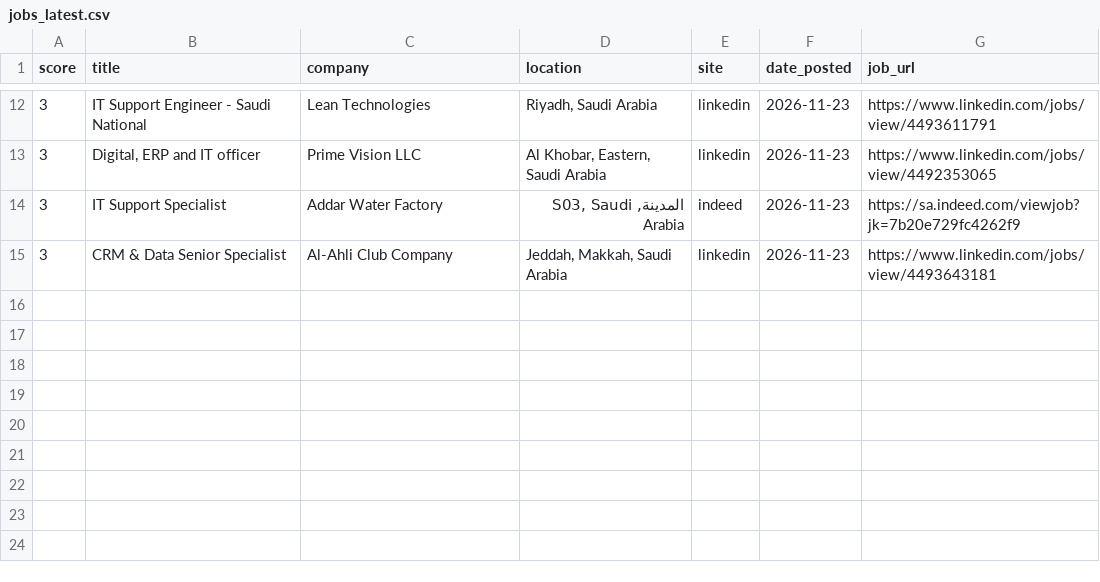
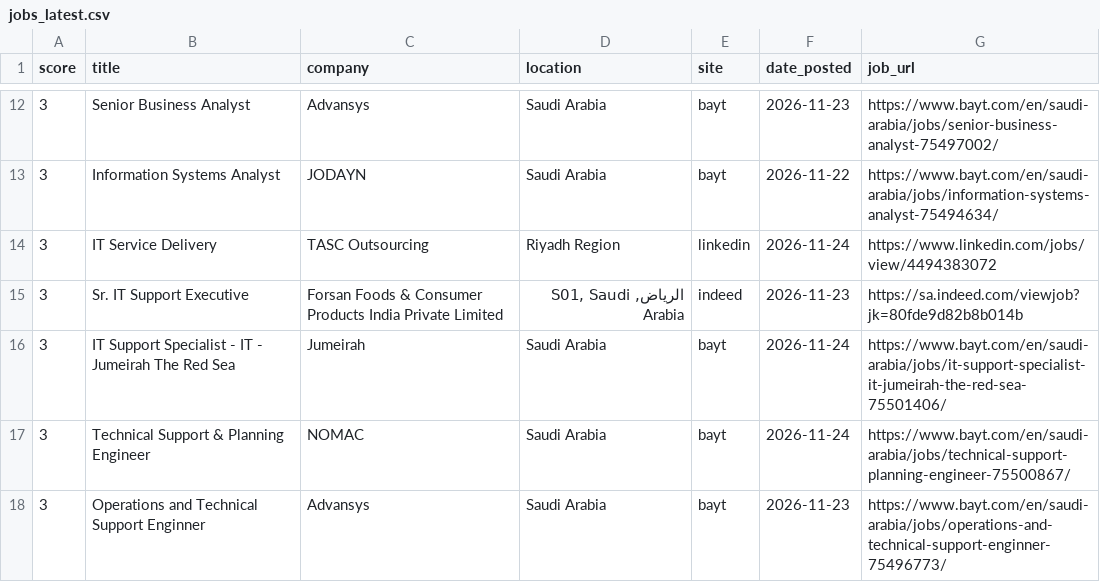
Before and after one commit to anasadil33/jobtracker, a CSV file: jobs_latest.csv, drawn as a sheet; only a part is shown, gaps mark what is left out; the diff covers the shown part only.

```diff
--- a/jobs_latest.csv
+++ b/jobs_latest.csv
@@ -12,4 +12,7 @@ score,title,company,location,site,date_posted,job_url
-3,IT Support Engineer - Saudi National,Lean Technologies,"Riyadh, Saudi Arabia",linkedin,2026-11-23,https://www.linkedin.com/jobs/view/4493611791
-3,"Digital, ERP and IT officer",Prime Vision LLC,"Al Khobar, Eastern, Saudi Arabia",linkedin,2026-11-23,https://www.linkedin.com/jobs/view/4492353065
-3,IT Support Specialist,Addar Water Factory,"المدينة, S03, Saudi Arabia",indeed,2026-11-23,https://sa.indeed.com/viewjob?jk=7b20e729fc4262f9
-3,CRM & Data Senior Specialist,Al-Ahli Club Company,"Jeddah, Makkah, Saudi Arabia",linkedin,2026-11-23,https://www.linkedin.com/jobs/view/4493643181
+3,Senior Business Analyst,Advansys,Saudi Arabia,bayt,2026-11-23,https://www.bayt.com/en/saudi-arabia/jobs/senior-business-analyst-75497002/
+3,Information Systems Analyst,JODAYN,Saudi Arabia,bayt,2026-11-22,https://www.bayt.com/en/saudi-arabia/jobs/information-systems-analyst-75494634/
+3,IT Service Delivery,TASC Outsourcing,Riyadh Region,linkedin,2026-11-24,https://www.linkedin.com/jobs/view/4494383072
+3,Sr. IT Support Executive,Forsan Foods & Consumer Products India Private Limited,"الرياض, S01, Saudi Arabia",indeed,2026-11-23,https://sa.indeed.com/viewjob?jk=80fde9d82b8b014b
+3,IT Support Specialist - IT - Jumeirah The Red Sea,Jumeirah,Saudi Arabia,bayt,2026-11-24,https://www.bayt.com/en/saudi-arabia/jobs/it-support-specialist-it-jumeirah-the-red-sea-75501406/
+3,Technical Support & Planning Engineer,NOMAC,Saudi Arabia,bayt,2026-11-24,https://www.bayt.com/en/saudi-arabia/jobs/technical-support-planning-engineer-75500867/
+3,Operations and Technical Support Enginner,Advansys,Saudi Arabia,bayt,2026-11-23,https://www.bayt.com/en/saudi-arabia/jobs/operations-and-technical-support-enginner-75496773/
```
Also changed, not shown: 2 added rows, 2 removed rows and 31 edited cells elsewhere in this file, seen.csv.
